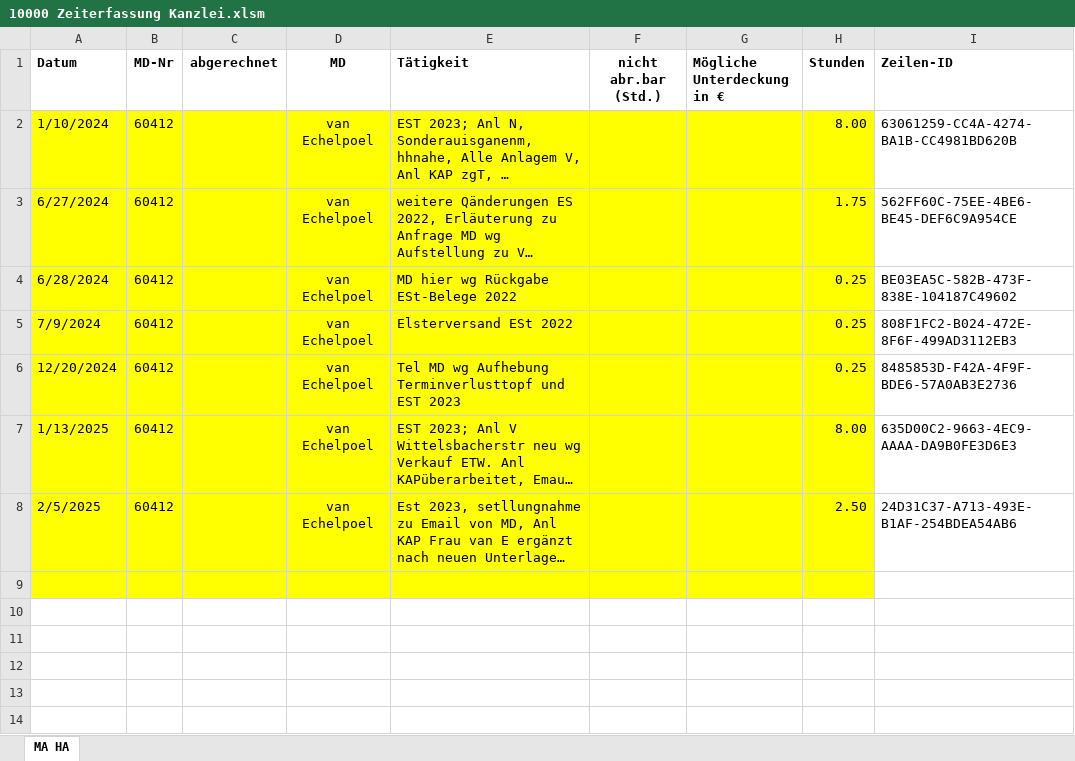
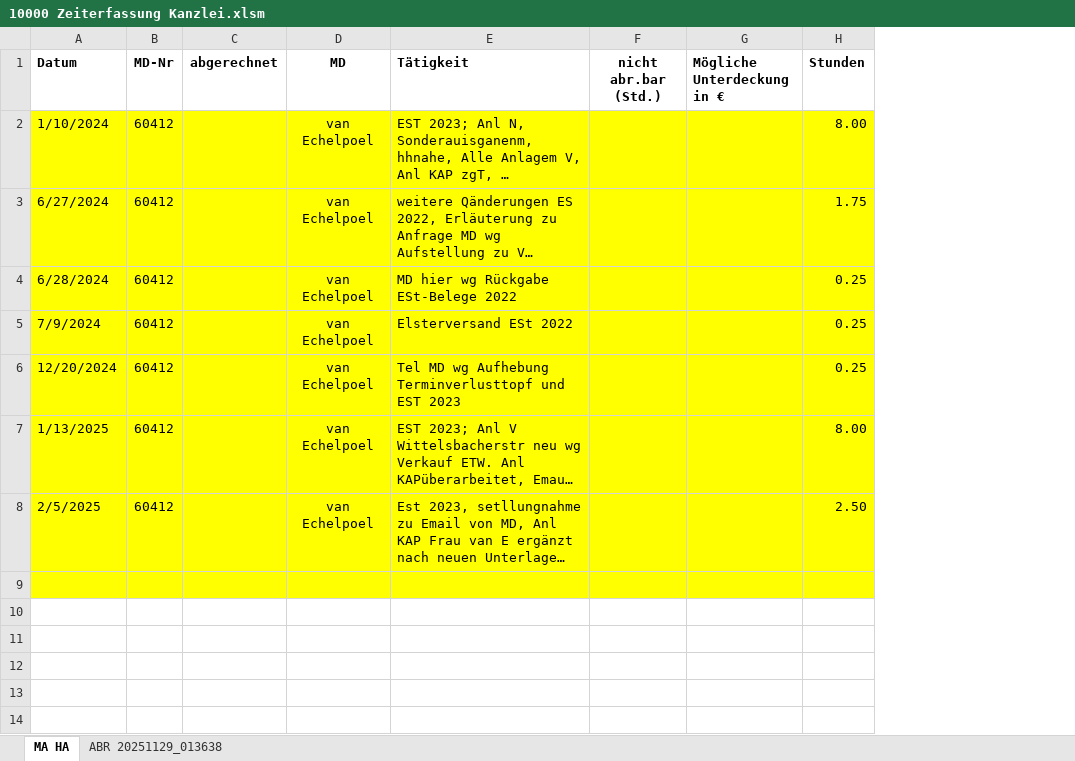
Before and after one commit to Wolle181/HtmXRechnung, an Excel workbook: Iteration 2try2/10000 Zeiterfassung Kanzlei.xlsm, sheet MA HA, drawn as a sheet; only a part is shown; long unchanged cells end in …; values as stored, in another font and other column widths than the file's, no borders; the diff names each change by its address in the sheet, - before the commit and + after, or states it on an @@ line.

```diff
--- a/Iteration 2try2/10000 Zeiterfassung Kanzlei.xlsm (sheet MA HA)
+++ b/Iteration 2try2/10000 Zeiterfassung Kanzlei.xlsm (sheet MA HA)
+sheet tab: ABR 20251129_013638
@@ column I (Zeilen-ID) hidden, rows 2-8: 63061259-CC4A-4274-BA1B-CC4981BD620B | 562FF60C-75EE-4BE6-BE45-DEF6C9A954CE | BE03EA5C-582B-473F-838E-104187C49602 | 808F1FC2-B024-472E-8F6F-499AD3112EB3 | 8485853D-F42A-4F9F-BDE6-57A0AB3E2736 | 635D00C2-9663-4EC9-AAAA-DA9B0FE3D6E3 | 24D31C37-A713-493E-B1AF-254BDEA54AB6 @@
```
Also changed, not shown: Iteration 2try2/Mitarbeiterzeiten/KL/MA_KL.xlsx, Iteration 2try2/Mitarbeiterzeiten/ZD/MA_ZD.xlsx, 1 other file.
